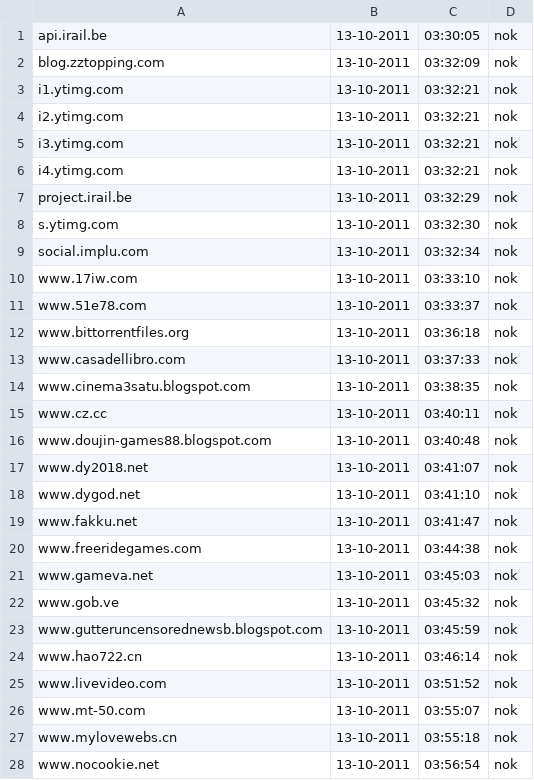
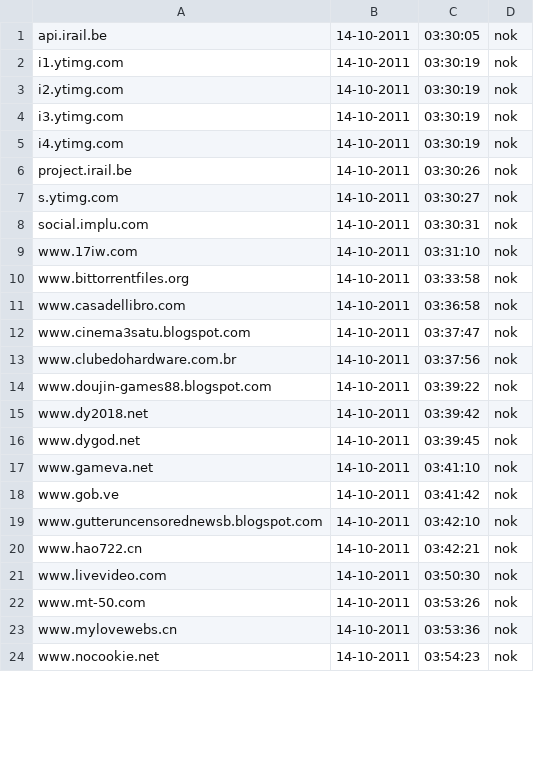
Before and after one commit to Tuinslak/GFW-URL-checker, a CSV file: testResults/nl/results_nok.csv, drawn as a sheet; only a part is shown; the diff covers the shown part only.

```diff
--- a/testResults/nl/results_nok.csv
+++ b/testResults/nl/results_nok.csv
@@ -1,28 +1,24 @@
-api.irail.be,13-10-2011,03:30:05,nok
-blog.zztopping.com,13-10-2011,03:32:09,nok
-i1.ytimg.com,13-10-2011,03:32:21,nok
-i2.ytimg.com,13-10-2011,03:32:21,nok
-i3.ytimg.com,13-10-2011,03:32:21,nok
-i4.ytimg.com,13-10-2011,03:32:21,nok
-project.irail.be,13-10-2011,03:32:29,nok
-s.ytimg.com,13-10-2011,03:32:30,nok
-social.implu.com,13-10-2011,03:32:34,nok
-www.17iw.com,13-10-2011,03:33:10,nok
-www.51e78.com,13-10-2011,03:33:37,nok
-www.bittorrentfiles.org,13-10-2011,03:36:18,nok
-www.casadellibro.com,13-10-2011,03:37:33,nok
-www.cinema3satu.blogspot.com,13-10-2011,03:38:35,nok
-www.cz.cc,13-10-2011,03:40:11,nok
-www.doujin-games88.blogspot.com,13-10-2011,03:40:48,nok
-www.dy2018.net,13-10-2011,03:41:07,nok
-www.dygod.net,13-10-2011,03:41:10,nok
-www.fakku.net,13-10-2011,03:41:47,nok
-www.freeridegames.com,13-10-2011,03:44:38,nok
-www.gameva.net,13-10-2011,03:45:03,nok
-www.gob.ve,13-10-2011,03:45:32,nok
-www.gutteruncensorednewsb.blogspot.com,13-10-2011,03:45:59,nok
-www.hao722.cn,13-10-2011,03:46:14,nok
-www.livevideo.com,13-10-2011,03:51:52,nok
-www.mt-50.com,13-10-2011,03:55:07,nok
-www.mylovewebs.cn,13-10-2011,03:55:18,nok
-www.nocookie.net,13-10-2011,03:56:54,nok
+api.irail.be,14-10-2011,03:30:05,nok
+i1.ytimg.com,14-10-2011,03:30:19,nok
+i2.ytimg.com,14-10-2011,03:30:19,nok
+i3.ytimg.com,14-10-2011,03:30:19,nok
+i4.ytimg.com,14-10-2011,03:30:19,nok
+project.irail.be,14-10-2011,03:30:26,nok
+s.ytimg.com,14-10-2011,03:30:27,nok
+social.implu.com,14-10-2011,03:30:31,nok
+www.17iw.com,14-10-2011,03:31:10,nok
+www.bittorrentfiles.org,14-10-2011,03:33:58,nok
+www.casadellibro.com,14-10-2011,03:36:58,nok
+www.cinema3satu.blogspot.com,14-10-2011,03:37:47,nok
+www.clubedohardware.com.br,14-10-2011,03:37:56,nok
+www.doujin-games88.blogspot.com,14-10-2011,03:39:22,nok
+www.dy2018.net,14-10-2011,03:39:42,nok
+www.dygod.net,14-10-2011,03:39:45,nok
+www.gameva.net,14-10-2011,03:41:10,nok
+www.gob.ve,14-10-2011,03:41:42,nok
+www.gutteruncensorednewsb.blogspot.com,14-10-2011,03:42:10,nok
+www.hao722.cn,14-10-2011,03:42:21,nok
+www.livevideo.com,14-10-2011,03:50:30,nok
+www.mt-50.com,14-10-2011,03:53:26,nok
+www.mylovewebs.cn,14-10-2011,03:53:36,nok
+www.nocookie.net,14-10-2011,03:54:23,nok
```
Also changed, not shown: 2 removed rows and 16 edited cells elsewhere in this file, testResults/nl/results.csv, testResults/nl/results_ok.csv.
